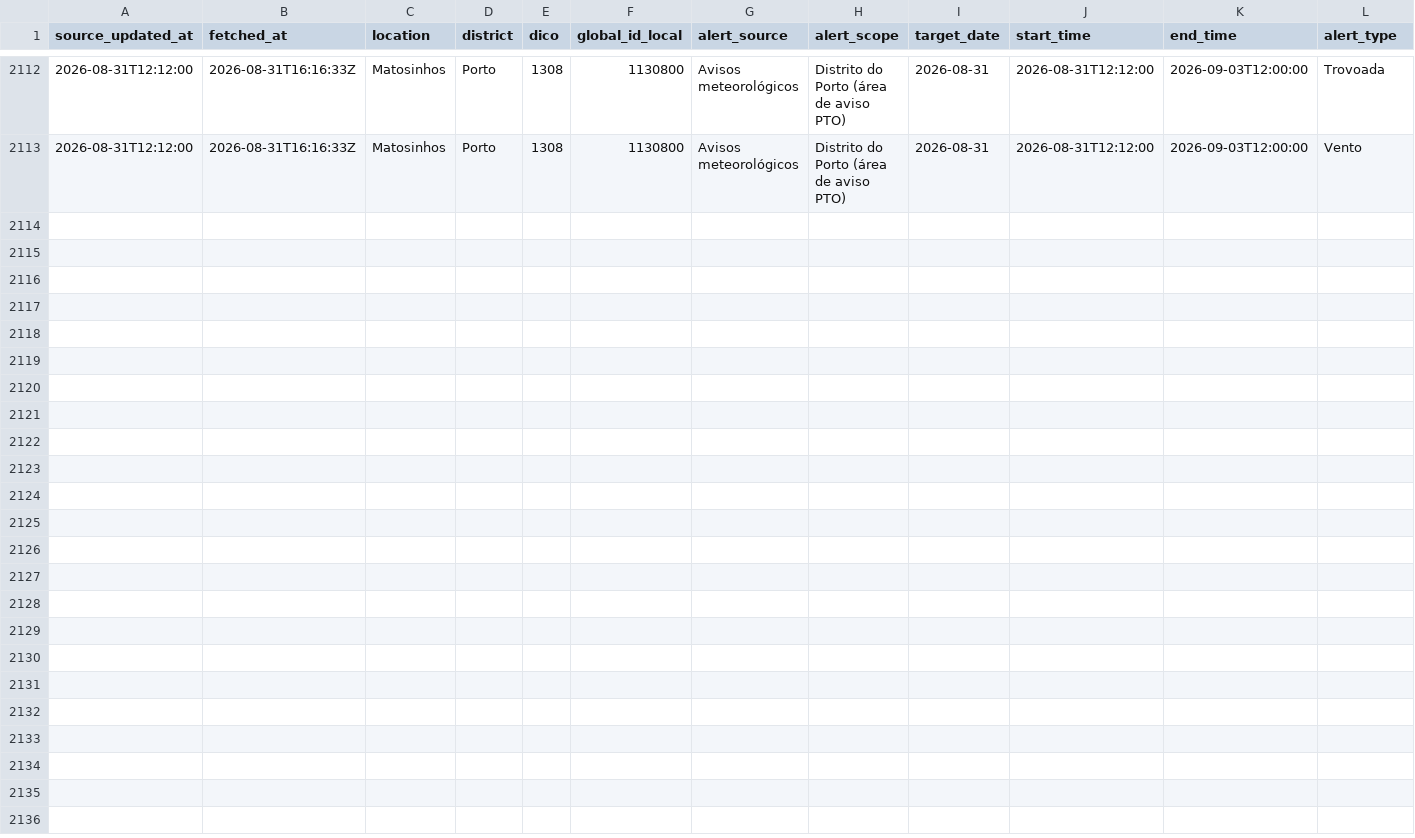
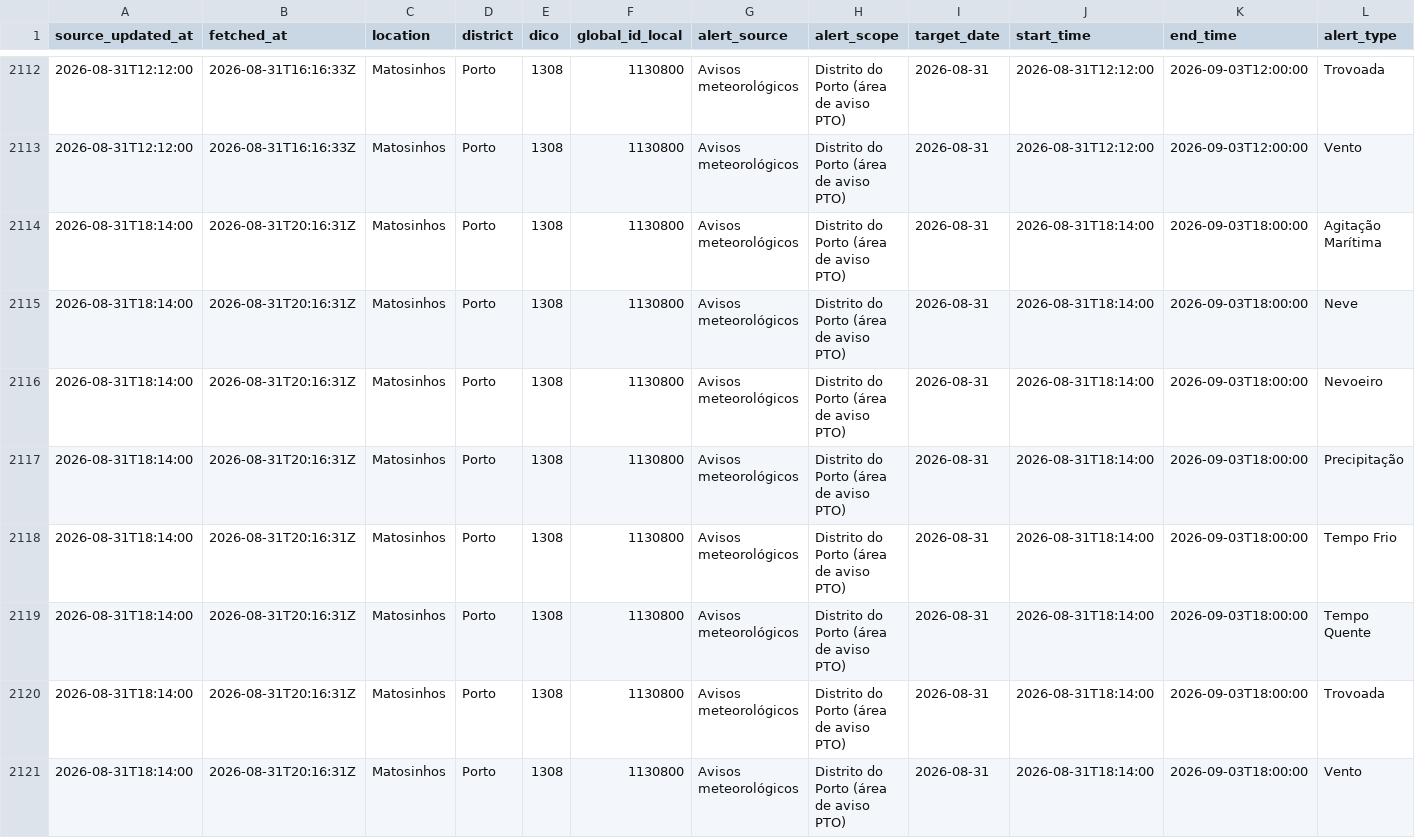
Before and after one commit to DBLQA90/qualar_matosinhos, a CSV file: data/ipma_matosinhos_alerts.csv, drawn as a sheet; only a part is shown, gaps mark what is left out; rows hold the shown columns only; the diff names each change by its address in the sheet, - before the commit and + after, or states it on an @@ line.

```diff
--- a/data/ipma_matosinhos_alerts.csv
+++ b/data/ipma_matosinhos_alerts.csv
+row 2114: 2026-08-31T18:14:00 | 2026-08-31T20:16:31Z | Matosinhos | Porto | 1308 | 1130800 | Avisos meteorológicos | Distrito do Porto (área de aviso PTO) | 2026-08-31 | 2026-08-31T18:14:00 | 2026-09-03T18:00:00 | Agitação Marítima
+row 2115: 2026-08-31T18:14:00 | 2026-08-31T20:16:31Z | Matosinhos | Porto | 1308 | 1130800 | Avisos meteorológicos | Distrito do Porto (área de aviso PTO) | 2026-08-31 | 2026-08-31T18:14:00 | 2026-09-03T18:00:00 | Neve
+row 2116: 2026-08-31T18:14:00 | 2026-08-31T20:16:31Z | Matosinhos | Porto | 1308 | 1130800 | Avisos meteorológicos | Distrito do Porto (área de aviso PTO) | 2026-08-31 | 2026-08-31T18:14:00 | 2026-09-03T18:00:00 | Nevoeiro
+row 2117: 2026-08-31T18:14:00 | 2026-08-31T20:16:31Z | Matosinhos | Porto | 1308 | 1130800 | Avisos meteorológicos | Distrito do Porto (área de aviso PTO) | 2026-08-31 | 2026-08-31T18:14:00 | 2026-09-03T18:00:00 | Precipitação
+row 2118: 2026-08-31T18:14:00 | 2026-08-31T20:16:31Z | Matosinhos | Porto | 1308 | 1130800 | Avisos meteorológicos | Distrito do Porto (área de aviso PTO) | 2026-08-31 | 2026-08-31T18:14:00 | 2026-09-03T18:00:00 | Tempo Frio
+row 2119: 2026-08-31T18:14:00 | 2026-08-31T20:16:31Z | Matosinhos | Porto | 1308 | 1130800 | Avisos meteorológicos | Distrito do Porto (área de aviso PTO) | 2026-08-31 | 2026-08-31T18:14:00 | 2026-09-03T18:00:00 | Tempo Quente
+row 2120: 2026-08-31T18:14:00 | 2026-08-31T20:16:31Z | Matosinhos | Porto | 1308 | 1130800 | Avisos meteorológicos | Distrito do Porto (área de aviso PTO) | 2026-08-31 | 2026-08-31T18:14:00 | 2026-09-03T18:00:00 | Trovoada
+row 2121: 2026-08-31T18:14:00 | 2026-08-31T20:16:31Z | Matosinhos | Porto | 1308 | 1130800 | Avisos meteorológicos | Distrito do Porto (área de aviso PTO) | 2026-08-31 | 2026-08-31T18:14:00 | 2026-09-03T18:00:00 | Vento
```
Also changed, not shown: data/clima_extremo_matosinhos_risk.csv, data/ipma_matosinhos_station_observations.csv, 23 other files.
